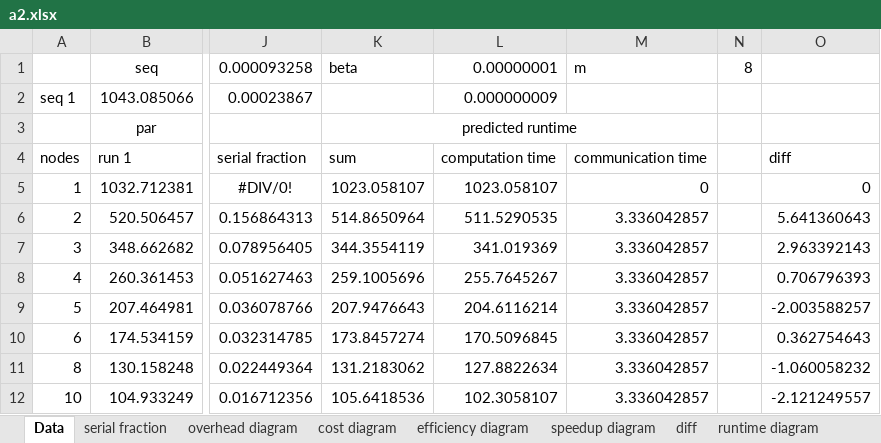
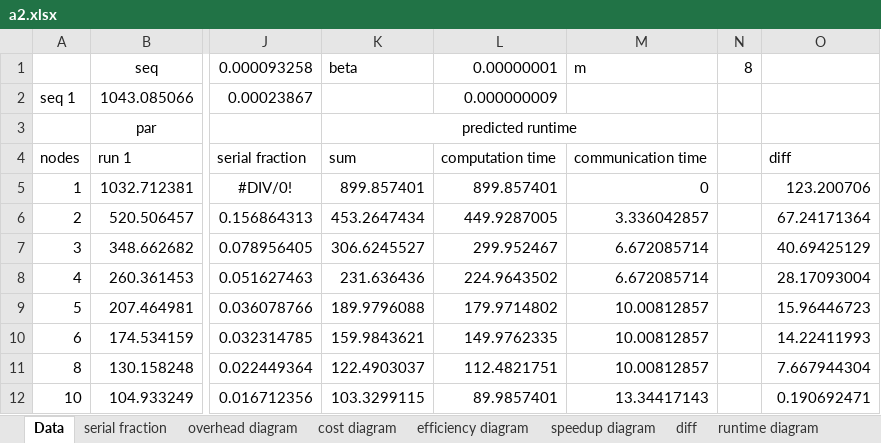
Before and after one commit to autarchprinceps/Parallele-Systeme, an Excel workbook: paralg/u1/a2/a2.xlsx, sheet Data, drawn as a sheet; only a part is shown, gaps mark what is left out; values as stored, in another font and other column widths than the file's, no borders; the diff names each change by its address in the sheet, - before the commit and + after, or states it on an @@ line.

```diff
--- a/paralg/u1/a2/a2.xlsx (sheet Data)
+++ b/paralg/u1/a2/a2.xlsx (sheet Data)
-K5: 1023.058107
+K5: 899.857401
-L5: 1023.058107
+L5: 899.857401
-O5: 0
+O5: 123.200706
-K6: 514.8650964
+K6: 453.2647434
-L6: 511.5290535
+L6: 449.9287005
-O6: 5.641360643
+O6: 67.24171364
-K7: 344.3554119
+K7: 306.6245527
-L7: 341.019369
+L7: 299.952467
-M7:M8: 3.336042857
+M7:M8: 6.672085714
-O7: 2.963392143
+O7: 40.69425129
-K8: 259.1005696
+K8: 231.636436
-L8: 255.7645267
+L8: 224.9643502
-O8: 0.706796393
+O8: 28.17093004
-K9: 207.9476643
+K9: 189.9796088
-L9: 204.6116214
+L9: 179.9714802
-M9:M11: 3.336042857
+M9:M11: 10.00812857
-O9: -2.003588257
+O9: 15.96446723
-K10: 173.8457274
+K10: 159.9843621
-L10: 170.5096845
+L10: 149.9762335
-O10: 0.362754643
+O10: 14.22411993
-K11: 131.2183062
+K11: 122.4903037
-L11: 127.8822634
+L11: 112.4821751
-O11: -1.060058232
+O11: 7.667944304
-K12: 105.6418536
+K12: 103.3299115
-L12: 102.3058107
+L12: 89.9857401
-M12: 3.336042857
+M12: 13.34417143
-O12: -2.121249557
+O12: 0.190692471
```
Also changed, not shown: formulas that keep their value, charts or pictures.
